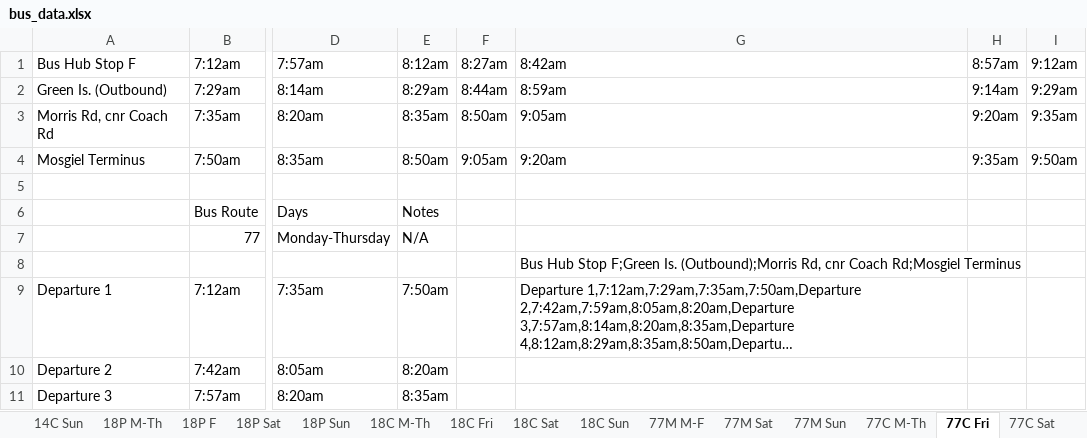
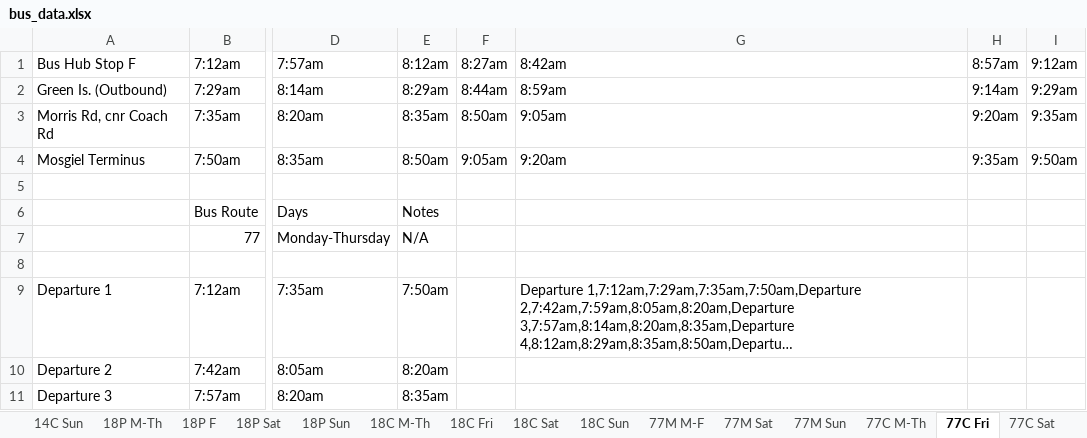
Before and after one commit to 737BassTP/COSC345-Game, an Excel workbook: data/bus_data.xlsx, sheet 77C Fri, drawn as a sheet; only a part is shown, gaps mark what is left out; long unchanged cells end in …; values as stored, in another font and other column widths than the file's, no borders; the diff names each change by its address in the sheet, - before the commit and + after, or states it on an @@ line.

```diff
--- a/data/bus_data.xlsx (sheet 77C Fri)
+++ b/data/bus_data.xlsx (sheet 77C Fri)
-G8: Bus Hub Stop F;Green Is. (Outbound);Morris Rd, cnr Coach Rd;Mosgiel Terminus
+G8: (empty)
```
Also changed, not shown: sheet Final.
